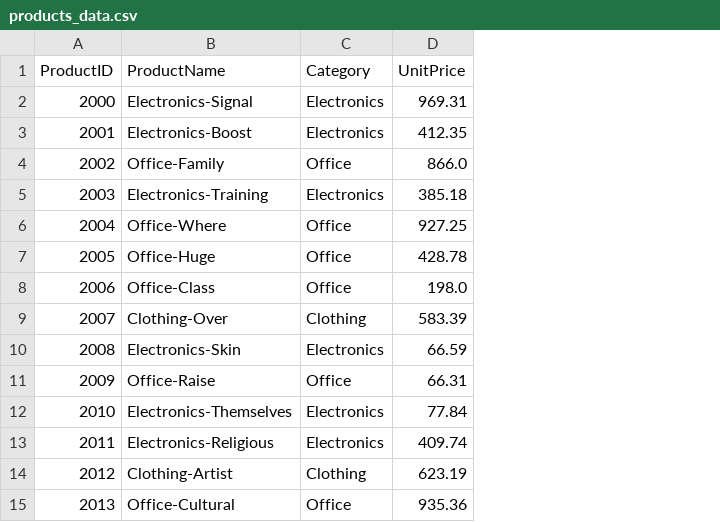
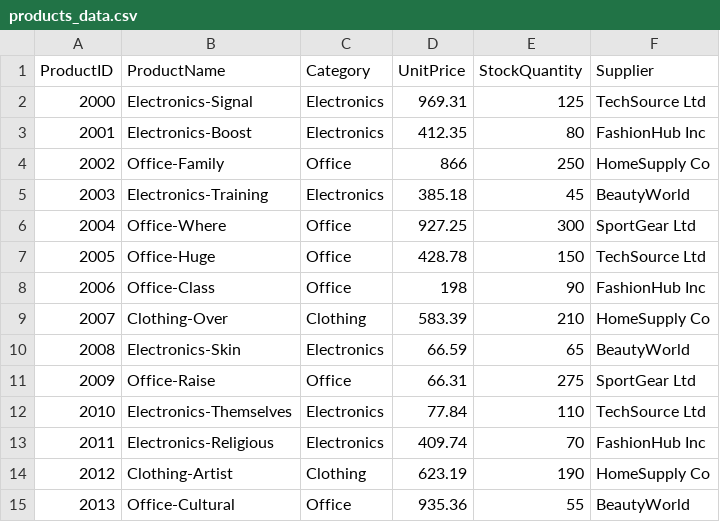
Before and after one commit to nwmgraspr/bintel-03-cleaning, a CSV file: data/raw/products_data.csv, drawn as a sheet; only a part is shown; the diff names each change by its address in the sheet, - before the commit and + after, or states it on an @@ line.

```diff
--- a/data/raw/products_data.csv
+++ b/data/raw/products_data.csv
+column E (StockQuantity), rows 2-15: 125 | 80 | 250 | 45 | 300 | 150 | 90 | 210 | 65 | 275 | 110 | 70 | 190 | 55
+column F (Supplier), rows 2-15: TechSource Ltd | FashionHub Inc | HomeSupply Co | BeautyWorld | SportGear Ltd | TechSource Ltd | FashionHub Inc | HomeSupply Co | BeautyWorld | SportGear Ltd | TechSource Ltd | FashionHub Inc | HomeSupply Co | BeautyWorld
-D4 (UnitPrice): 866.0
+D4 (UnitPrice): 866
-D8 (UnitPrice): 198.0
+D8 (UnitPrice): 198
```
Also changed, not shown: data/raw/customers_data.csv, 1 other file.
